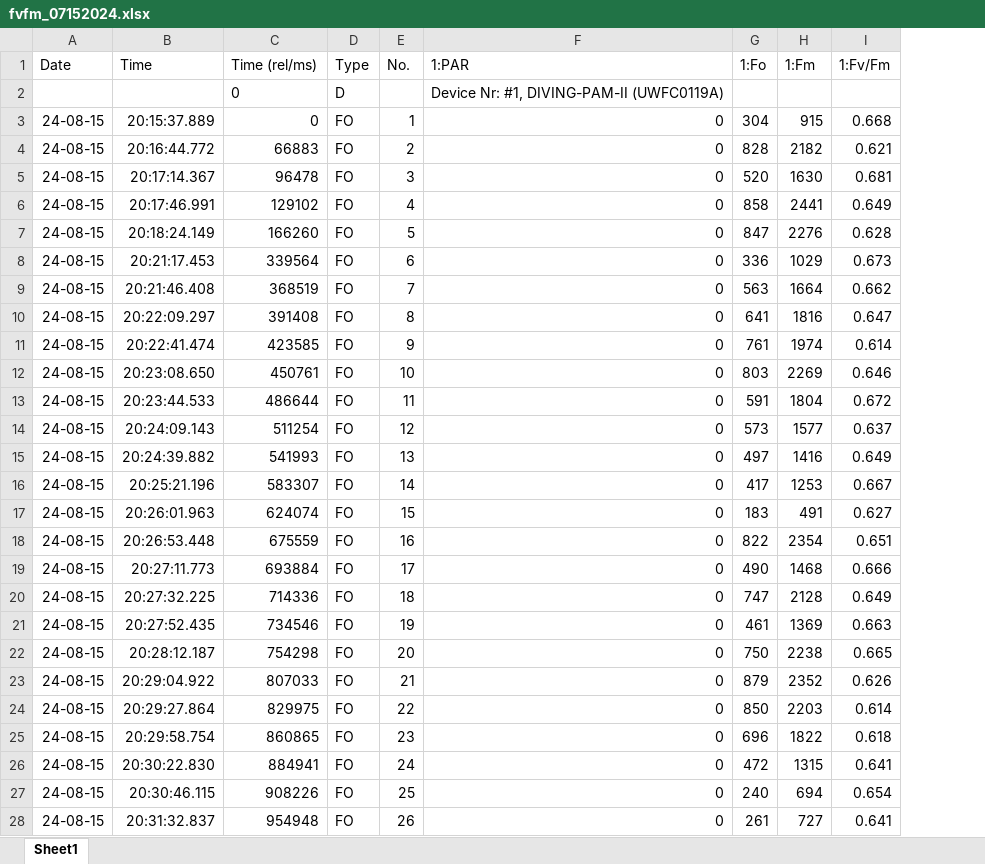
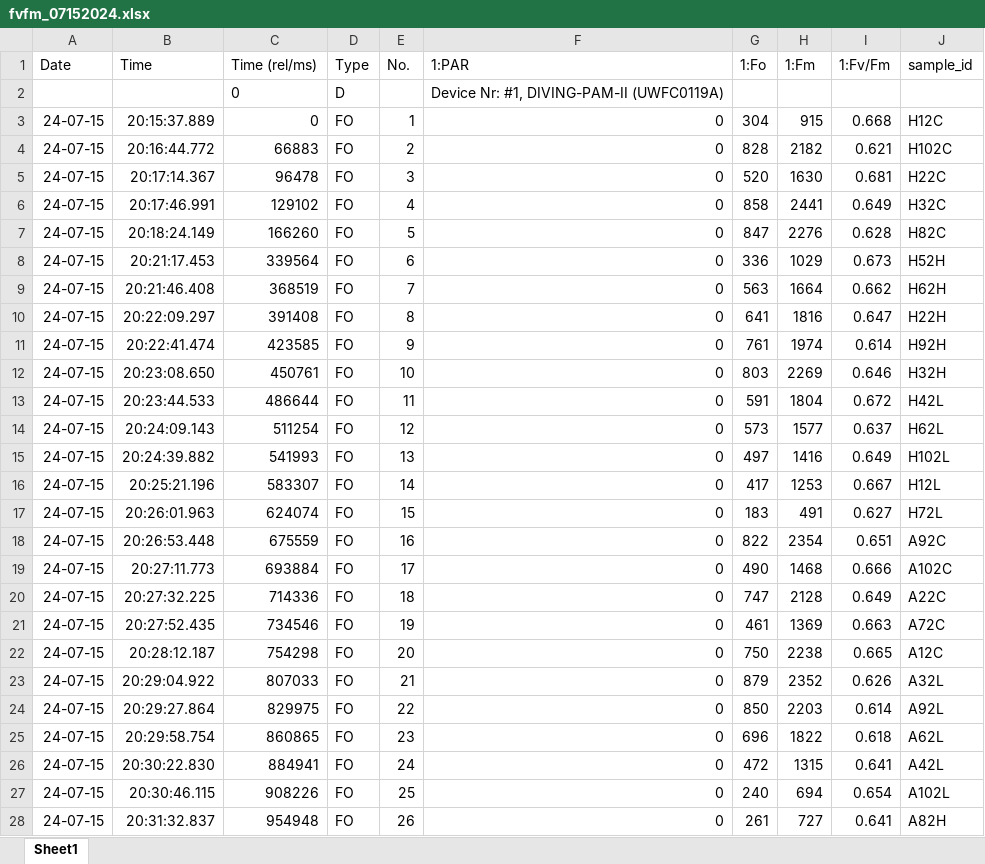
Before and after one commit to sarahtanja/coral-leachate-heat, an Excel workbook: photobiology/fvfm_07152024.xlsx, sheet Sheet1, drawn as a sheet; only a part is shown; values as stored, in another font and other column widths than the file's, no borders; the diff covers the shown part only; the diff names each change by its address in the sheet, - before the commit and + after, or states it on an @@ line.

```diff
--- a/photobiology/fvfm_07152024.xlsx (sheet Sheet1)
+++ b/photobiology/fvfm_07152024.xlsx (sheet Sheet1)
+column J (sample_id), rows 3-28: H12C | H102C | H22C | H32C | H82C | H52H | H62H | H22H | H92H | H32H | H42L | H62L | H102L | H12L | H72L | A92C | A102C | A22C | A72C | A12C | A32L | A92L | A62L | A42L | A102L | A82H
-A3:A28 (Date): 24-08-15
+A3:A28 (Date): 24-07-15
```
Also changed, not shown: 34 edited cells elsewhere in this sheet, 14 other files.
